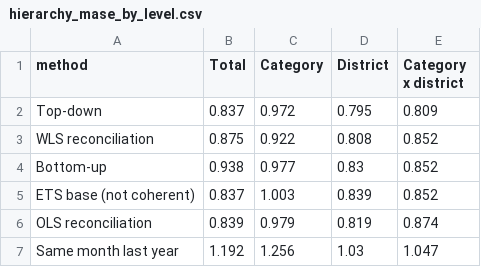
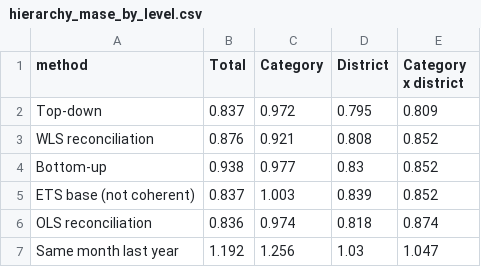
Before and after one commit to Doraaadorable/montreal-crime-forecast, a CSV file: results/hierarchy_mase_by_level.csv, drawn as a sheet.

```diff
--- a/results/hierarchy_mase_by_level.csv
+++ b/results/hierarchy_mase_by_level.csv
@@ -2,6 +2,6 @@ method,Total,Category,District,Category x district
 Top-down,0.837,0.972,0.795,0.809
-WLS reconciliation,0.875,0.922,0.808,0.852
+WLS reconciliation,0.876,0.921,0.808,0.852
 Bottom-up,0.938,0.977,0.83,0.852
 ETS base (not coherent),0.837,1.003,0.839,0.852
-OLS reconciliation,0.839,0.979,0.819,0.874
+OLS reconciliation,0.836,0.974,0.818,0.874
 Same month last year,1.192,1.256,1.03,1.047
```
Also changed, not shown: results/bottom_interval_calibration.csv, results/bottom_point_accuracy.csv, 21 other files.
